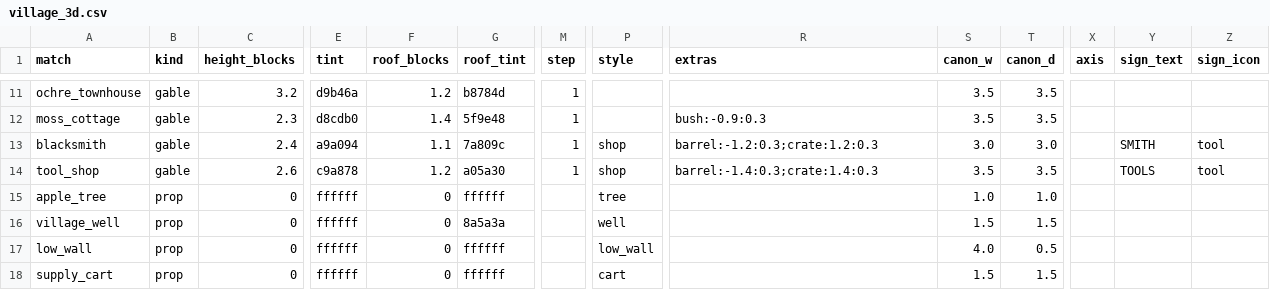
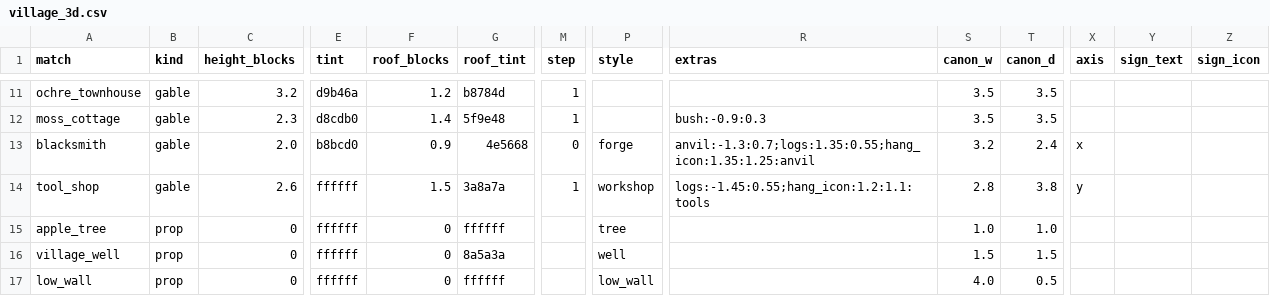
Before and after one commit to mayjohn66-cmd/project222, a CSV file: data/shop/catalogs/village_3d.csv, drawn as a sheet; only a part is shown, gaps mark what is left out; the shorter side is filled out with more unchanged rows; the diff names each change by its address in the sheet, - before the commit and + after, or states it on an @@ line.

```diff
--- a/data/shop/catalogs/village_3d.csv
+++ b/data/shop/catalogs/village_3d.csv
-C13 (height_blocks): 2.4
+C13 (height_blocks): 2.0
-E13 (tint): a9a094
+E13 (tint): b8bcd0
-F13 (roof_blocks): 1.1
+F13 (roof_blocks): 0.9
-G13 (roof_tint): 7a809c
+G13 (roof_tint): 4e5668
-M13 (step): 1
+M13 (step): 0
-P13 (style): shop
+P13 (style): forge
-R13 (extras): barrel:-1.2:0.3;crate:1.2:0.3
+R13 (extras): anvil:-1.3:0.7;logs:1.35:0.55;hang_icon:1.35:1.25:anvil
-S13 (canon_w): 3.0
+S13 (canon_w): 3.2
-T13 (canon_d): 3.0
+T13 (canon_d): 2.4
-X13 (axis): (empty)
+X13 (axis): x
-Y13 (sign_text): SMITH
+Y13 (sign_text): (empty)
-Z13:Z14 (sign_icon): tool
+Z13:Z14 (sign_icon): (empty)
-E14 (tint): c9a878
+E14 (tint): ffffff
-F14 (roof_blocks): 1.2
+F14 (roof_blocks): 1.5
-G14 (roof_tint): a05a30
+G14 (roof_tint): 3a8a7a
-P14 (style): shop
+P14 (style): workshop
-R14 (extras): barrel:-1.4:0.3;crate:1.4:0.3
+R14 (extras): logs:-1.45:0.55;hang_icon:1.2:1.1:tools
-S14 (canon_w): 3.5
+S14 (canon_w): 2.8
-T14 (canon_d): 3.5
+T14 (canon_d): 3.8
-X14 (axis): (empty)
+X14 (axis): y
-Y14 (sign_text): TOOLS
+Y14 (sign_text): (empty)
```
Also changed, not shown: docs/그림_작업/faces.csv, 46 other files.
